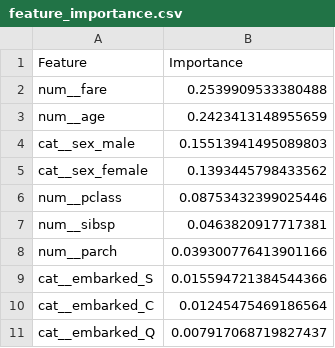
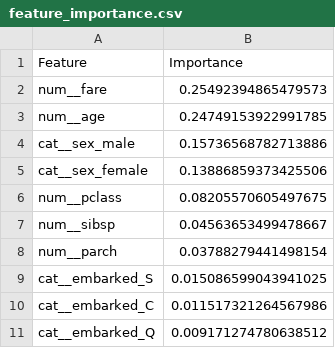
Before and after one commit to SokkamDeepthi/zepto-ai-ml-capstone, a CSV file: analytics/outputs/feature_importance.csv, drawn as a sheet.

```diff
--- a/analytics/outputs/feature_importance.csv
+++ b/analytics/outputs/feature_importance.csv
@@ -1,11 +1,11 @@
 Feature,Importance
-num__fare,0.2539909533380488
-num__age,0.2423413148955659
-cat__sex_male,0.15513941495089803
-cat__sex_female,0.1393445798433562
-num__pclass,0.08753432399025446
-num__sibsp,0.0463820917717381
-num__parch,0.039300776413901166
-cat__embarked_S,0.015594721384544366
-cat__embarked_C,0.01245475469186564
-cat__embarked_Q,0.007917068719827437
+num__fare,0.25492394865479573
+num__age,0.24749153922991785
+cat__sex_male,0.15736568782713886
+cat__sex_female,0.13886859373425506
+num__pclass,0.08205570605497675
+num__sibsp,0.04563653499478667
+num__parch,0.03788279441498154
+cat__embarked_S,0.015086599043941025
+cat__embarked_C,0.011517321264567986
+cat__embarked_Q,0.009171274780638512
```
Also changed, not shown: analytics/outputs/gridsearch_results.csv, analytics/outputs/model_comparison.csv, 33 other files.
